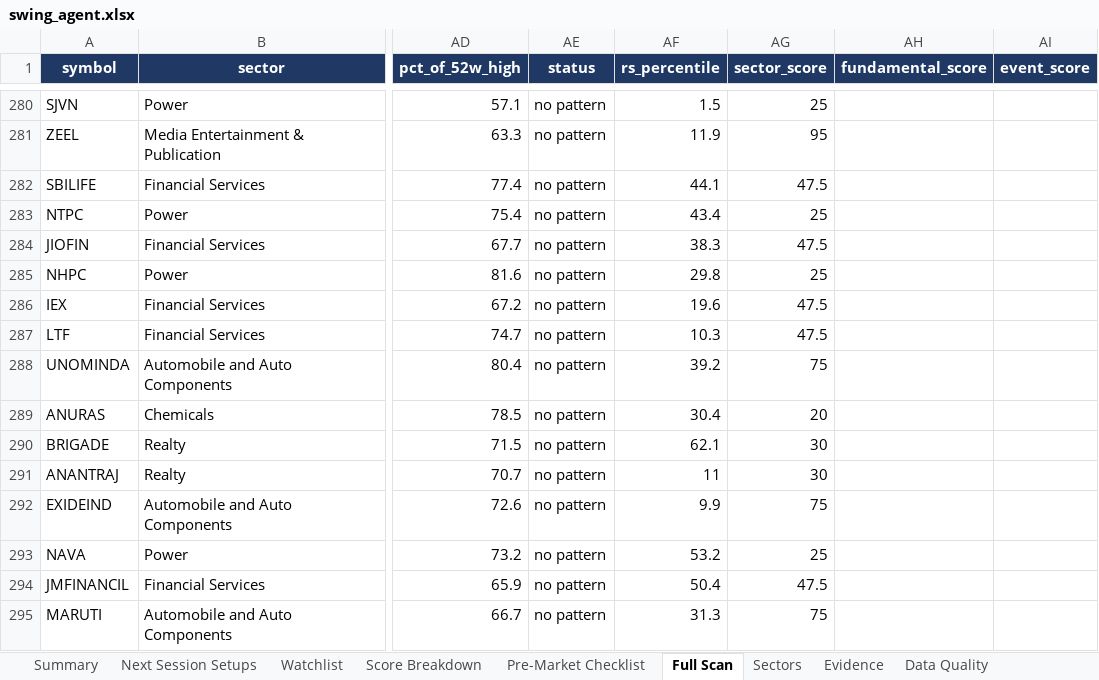
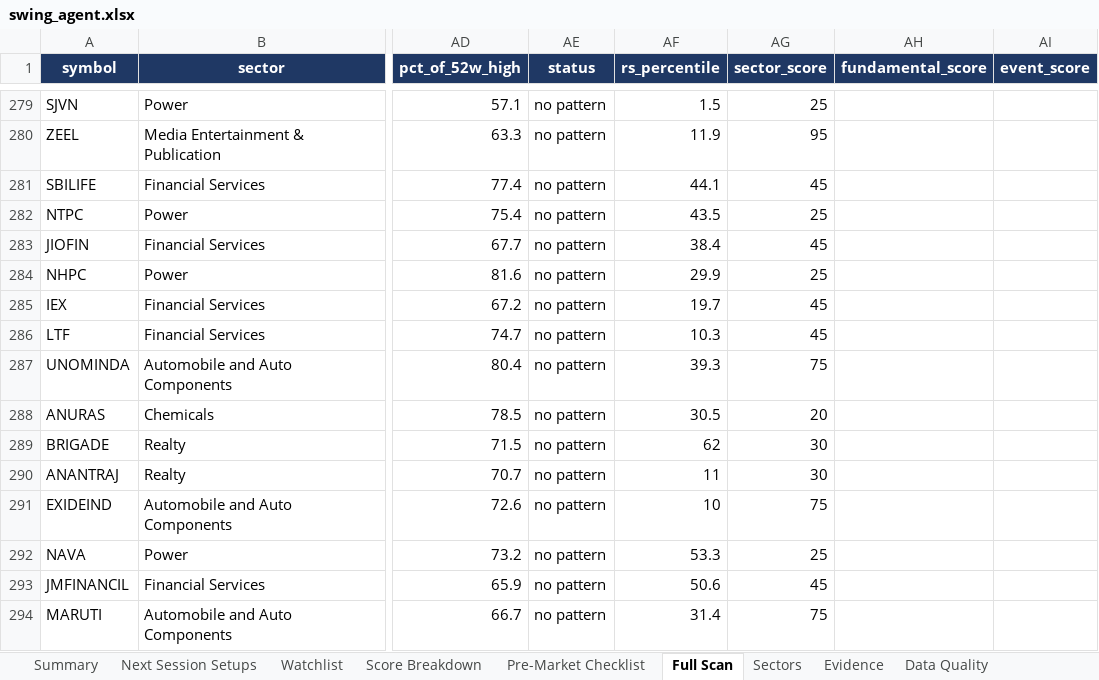
Before and after one commit to KGR1516/srikanth-swing-trade-agent-nifty500, an Excel workbook: data/output/swing_agent.xlsx, sheet Full Scan, drawn as a sheet; only a part is shown, gaps mark what is left out; values as stored, in another font and other column widths than the file's, no borders; conditional formats not drawn; addresses are those after the commit; the diff covers the shown part only; the diff names each change by its address in the sheet, - before the commit and + after, or states it on an @@ line.

```diff
--- a/data/output/swing_agent.xlsx (sheet Full Scan)
+++ b/data/output/swing_agent.xlsx (sheet Full Scan)
-AG281 (sector_score): 47.5
+AG281 (sector_score): 45
-AF282 (rs_percentile): 43.4
+AF282 (rs_percentile): 43.5
-AF283 (rs_percentile): 38.3
+AF283 (rs_percentile): 38.4
-AG283 (sector_score): 47.5
+AG283 (sector_score): 45
-AF284 (rs_percentile): 29.8
+AF284 (rs_percentile): 29.9
-AF285 (rs_percentile): 19.6
+AF285 (rs_percentile): 19.7
-AG285:AG286 (sector_score): 47.5
+AG285:AG286 (sector_score): 45
-AF287 (rs_percentile): 39.2
+AF287 (rs_percentile): 39.3
-AF288 (rs_percentile): 30.4
+AF288 (rs_percentile): 30.5
-AF289 (rs_percentile): 62.1
+AF289 (rs_percentile): 62
-AF291 (rs_percentile): 9.9
+AF291 (rs_percentile): 10
-AF292 (rs_percentile): 53.2
+AF292 (rs_percentile): 53.3
-AF293 (rs_percentile): 50.4
+AF293 (rs_percentile): 50.6
-AG293 (sector_score): 47.5
+AG293 (sector_score): 45
-AF294 (rs_percentile): 31.3
+AF294 (rs_percentile): 31.4
```
Also changed, not shown: 5 added rows, 6 removed rows and 390 edited cells elsewhere in this sheet, sheet Data Quality, sheet Evidence, sheet Watchlist, sheet Score Breakdown, sheet Summary, sheet Sectors, data/output/history/2026-10-19/swing_agent_morning.xlsx, 3 other files.
